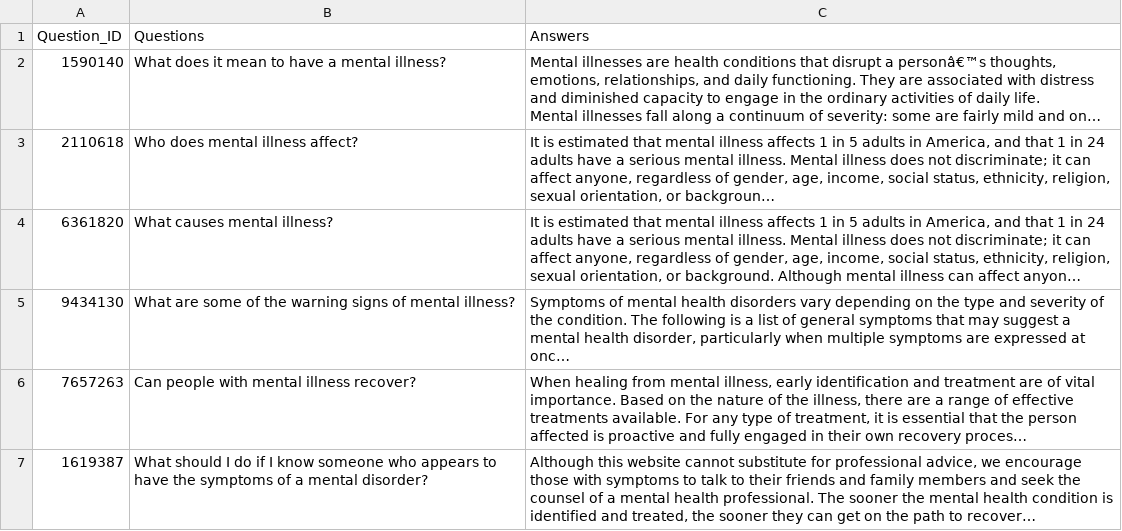
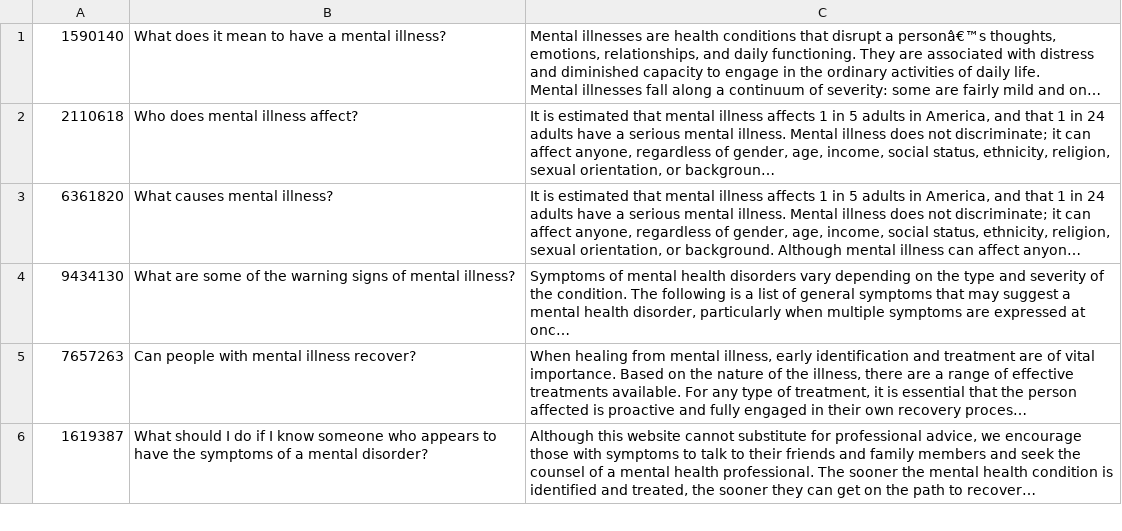
Before and after one commit to suryaaprakassh/Chat_bot, a CSV file: mental.csv, drawn as a sheet; only a part is shown; long unchanged cells end in …; the diff names each change by its address in the sheet, - before the commit and + after, or states it on an @@ line.

```diff
--- a/mental.csv
+++ b/mental.csv
-row 1: Question_ID | Questions | Answers
```
Also changed, not shown: 9 other files.
